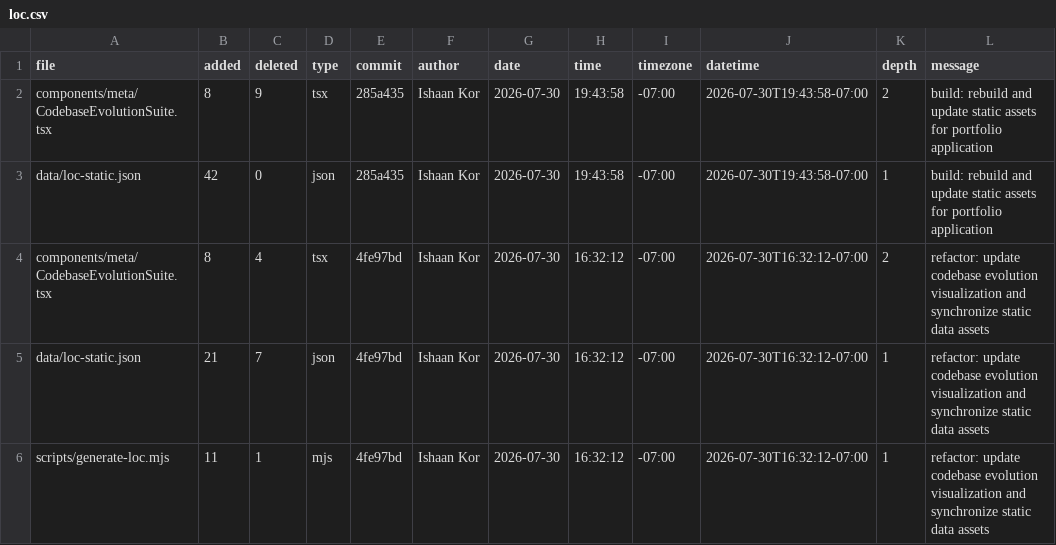
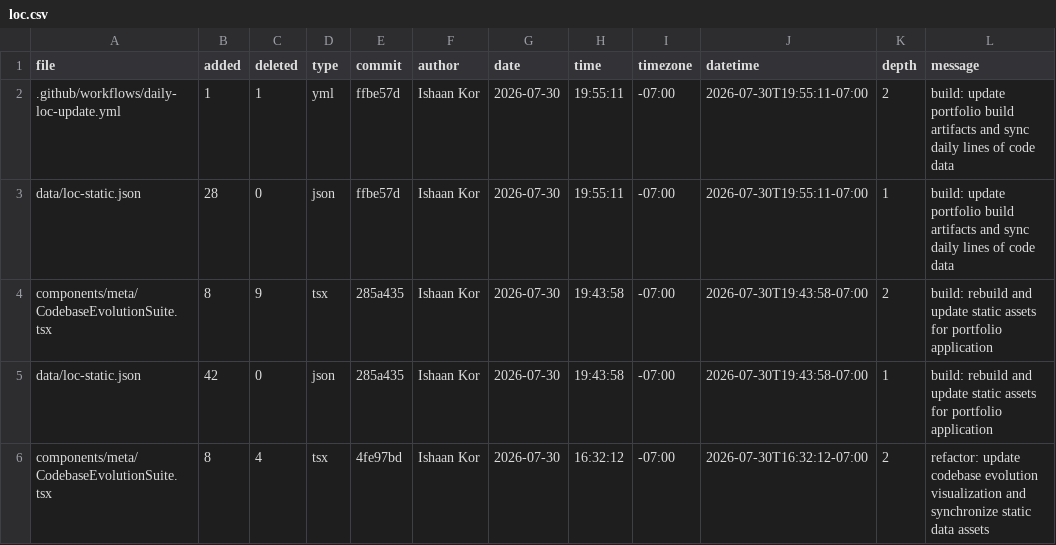
Before and after one commit to ishaankor/my-data-science-portfolio, a CSV file: public/loc.csv, drawn as a sheet; only a part is shown; the shorter side is filled out with more unchanged rows; the diff names each change by its address in the sheet, - before the commit and + after, or states it on an @@ line.

```diff
--- a/public/loc.csv
+++ b/public/loc.csv
+row 2: .github/workflows/daily-loc-update.yml | 1 | 1 | yml | ffbe57d | Ishaan Kor | 2026-07-30 | 19:55:11 | -07:00 | 2026-07-30T19:55:11-07:00 | 2 | build: update portfolio build artifacts and sync daily lines of code data
+row 3: data/loc-static.json | 28 | 0 | json | ffbe57d | Ishaan Kor | 2026-07-30 | 19:55:11 | -07:00 | 2026-07-30T19:55:11-07:00 | 1 | build: update portfolio build artifacts and sync daily lines of code data
```
Also changed, not shown: meta/loc.csv, 1 other file.
